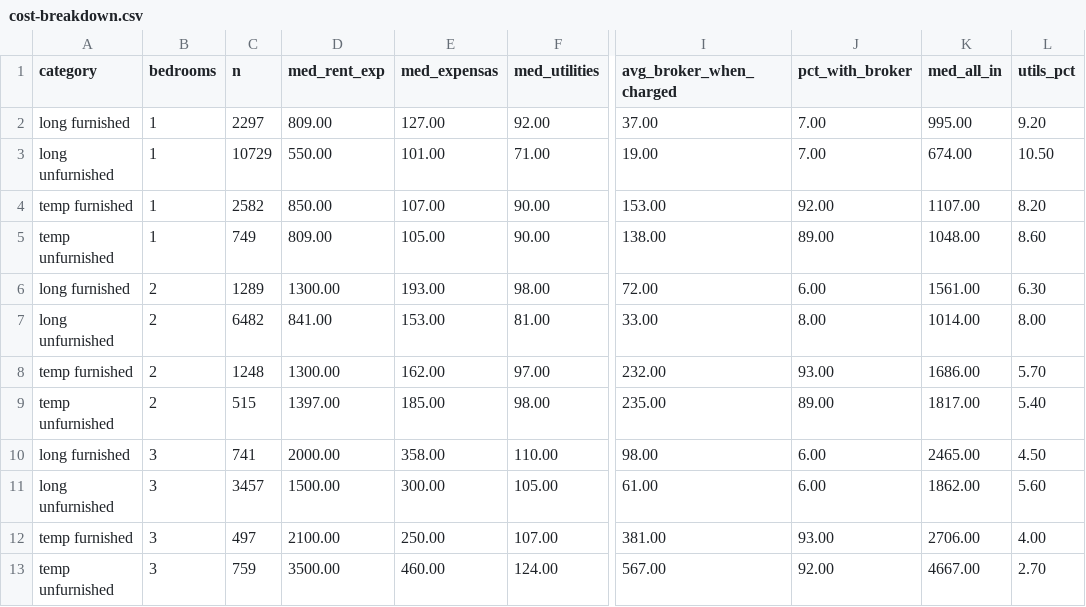
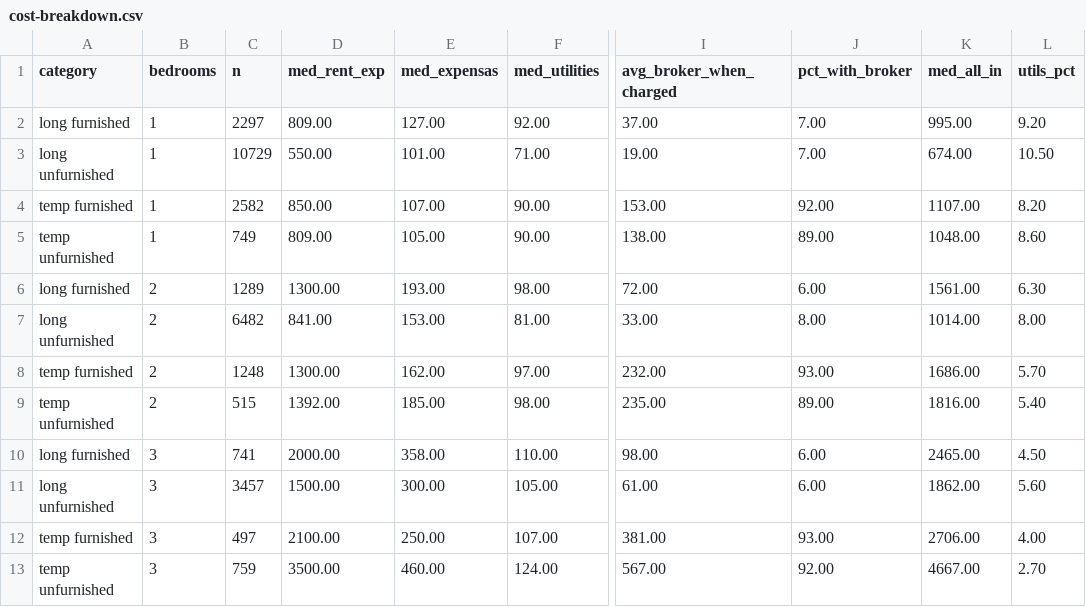
Before and after one commit to unitrank/buenos-aires-rental-market, a CSV file: data/latest/cost-breakdown.csv, drawn as a sheet; only a part is shown, gaps mark what is left out; the diff names each change by its address in the sheet, - before the commit and + after, or states it on an @@ line.

```diff
--- a/data/latest/cost-breakdown.csv
+++ b/data/latest/cost-breakdown.csv
-D9 (med_rent_exp): 1397.00
+D9 (med_rent_exp): 1392.00
-K9 (med_all_in): 1817.00
+K9 (med_all_in): 1816.00
```
Also changed, not shown: data/history/uaci-2026-11.csv, data/latest/by-barrio.csv, 7 other files.
